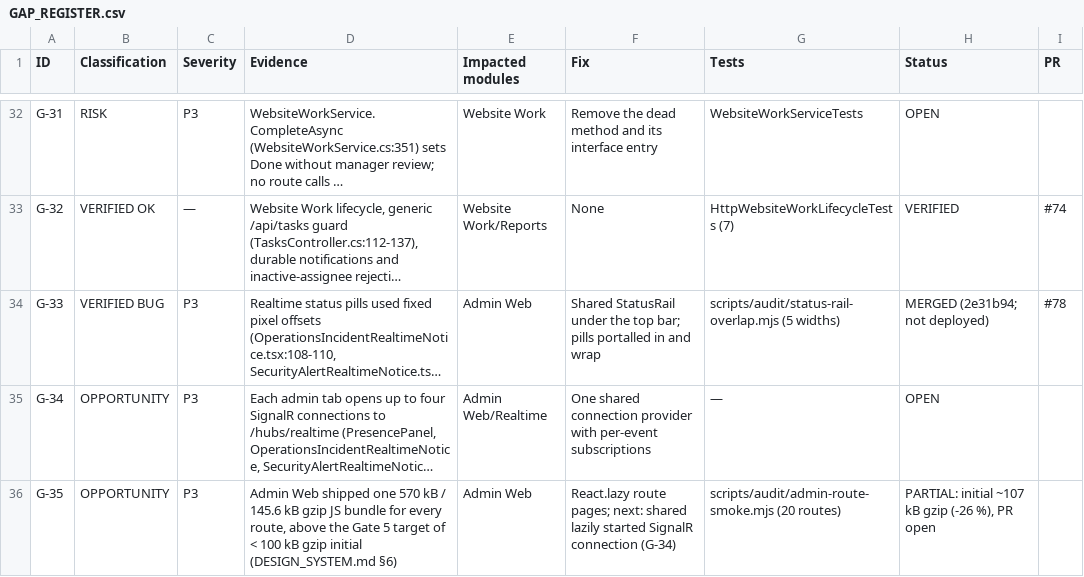
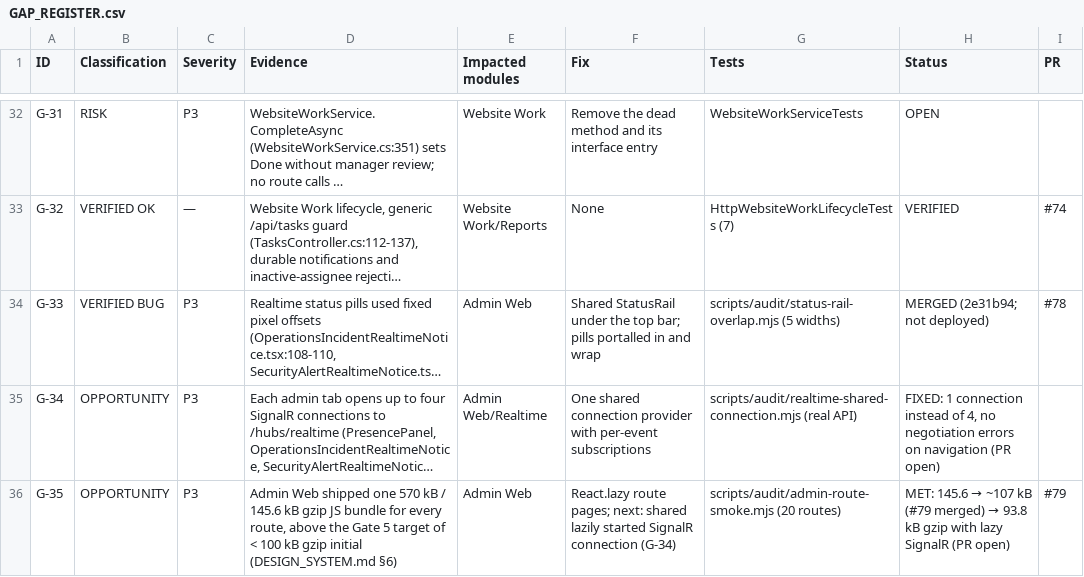
Before and after one commit to arnobai70-del/task-management-employee-monitoring-system-software, a CSV file: docs/audit/GAP_REGISTER.csv, drawn as a sheet; only a part is shown, gaps mark what is left out; long unchanged cells end in …; the diff names each change by its address in the sheet, - before the commit and + after, or states it on an @@ line.

```diff
--- a/docs/audit/GAP_REGISTER.csv
+++ b/docs/audit/GAP_REGISTER.csv
-G35 (Tests): —
+G35 (Tests): scripts/audit/realtime-shared-connection.mjs (real API)
-H35 (Status): OPEN
+H35 (Status): FIXED: 1 connection instead of 4, no negotiation errors on navigation (PR open)
@@ H36 (Status): PARTIAL: initial ~107 kB gzip (-26 %), PR open → MET: 145.6 → ~107 kB (#79 merged) → 93.8 kB gzip with lazy SignalR (PR open) @@
-I36 (PR): (empty)
+I36 (PR): #79
```
Also changed, not shown: 11 other files.
